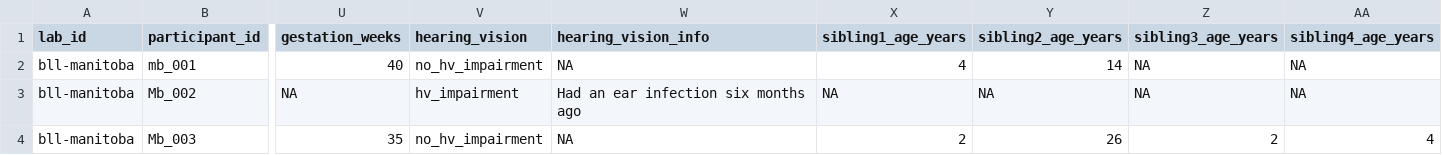
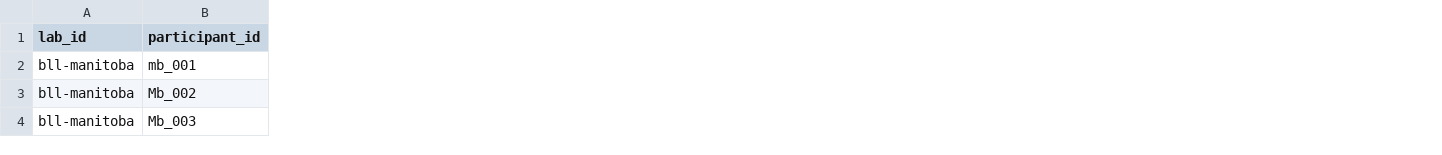
Before and after one commit to manybabies/validator, a CSV file: sample_data/MB3_cleaned_dummy_participant_data.csv, drawn as a sheet; only a part is shown, gaps mark what is left out; removed rows and columns are numbered as before the commit, all else as after; the diff covers the shown part only; the diff names each change by its address in the sheet, - before the commit and + after, or states it on an @@ line.

```diff
--- a/sample_data/MB3_cleaned_dummy_participant_data.csv
+++ b/sample_data/MB3_cleaned_dummy_participant_data.csv
-column U (gestation_weeks), rows 2-4: 40 | NA | 35
-column V (hearing_vision), rows 2-4: no_hv_impairment | hv_impairment | no_hv_impairment
-column W (hearing_vision_info), rows 2-4: NA | Had an ear infection six months ago | NA
-column X (sibling1_age_years), rows 2-4: 4 | NA | 2
-column Y (sibling2_age_years), rows 2-4: 14 | NA | 26
-column Z (sibling3_age_years), rows 2-4: NA | NA | 2
-column AA (sibling4_age_years), rows 2-4: NA | NA | 4
```
Also changed, not shown: 15 added columns, 5 removed columns and 8 edited cells elsewhere in this file, 1 other file.
